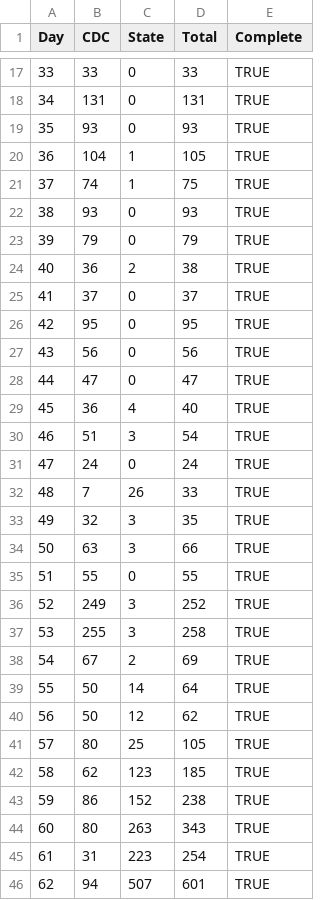
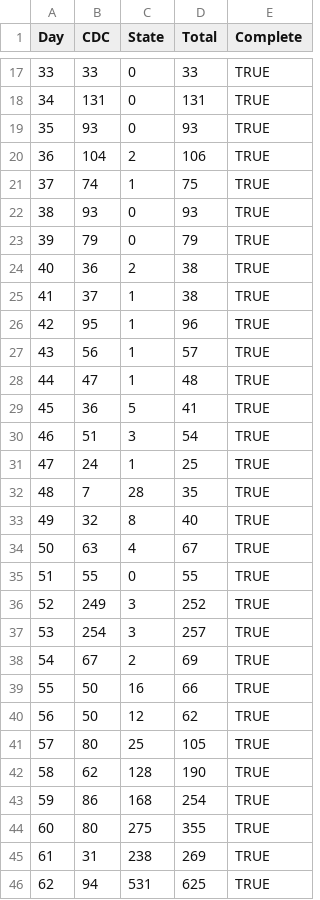
Before and after one commit to TAlexPerkins/sarscov2_unobserved, a CSV file: data/testing_ts.csv, drawn as a sheet; only a part is shown, gaps mark what is left out; the diff covers the shown part only.

```diff
--- a/data/testing_ts.csv
+++ b/data/testing_ts.csv
@@ -19,3 +19,3 @@ Day,CDC,State,Total,Complete
 35,93,0,93,TRUE
-36,104,1,105,TRUE
+36,104,2,106,TRUE
 37,74,1,75,TRUE
@@ -24,23 +24,23 @@ Day,CDC,State,Total,Complete
 40,36,2,38,TRUE
-41,37,0,37,TRUE
-42,95,0,95,TRUE
-43,56,0,56,TRUE
-44,47,0,47,TRUE
-45,36,4,40,TRUE
+41,37,1,38,TRUE
+42,95,1,96,TRUE
+43,56,1,57,TRUE
+44,47,1,48,TRUE
+45,36,5,41,TRUE
 46,51,3,54,TRUE
-47,24,0,24,TRUE
-48,7,26,33,TRUE
-49,32,3,35,TRUE
-50,63,3,66,TRUE
+47,24,1,25,TRUE
+48,7,28,35,TRUE
+49,32,8,40,TRUE
+50,63,4,67,TRUE
 51,55,0,55,TRUE
 52,249,3,252,TRUE
-53,255,3,258,TRUE
+53,254,3,257,TRUE
 54,67,2,69,TRUE
-55,50,14,64,TRUE
+55,50,16,66,TRUE
 56,50,12,62,TRUE
 57,80,25,105,TRUE
-58,62,123,185,TRUE
-59,86,152,238,TRUE
-60,80,263,343,TRUE
-61,31,223,254,TRUE
-62,94,507,601,TRUE
+58,62,128,190,TRUE
+59,86,168,254,TRUE
+60,80,275,355,TRUE
+61,31,238,269,TRUE
+62,94,531,625,TRUE
```
Also changed, not shown: 30 edited cells elsewhere in this file, 1 other file.
